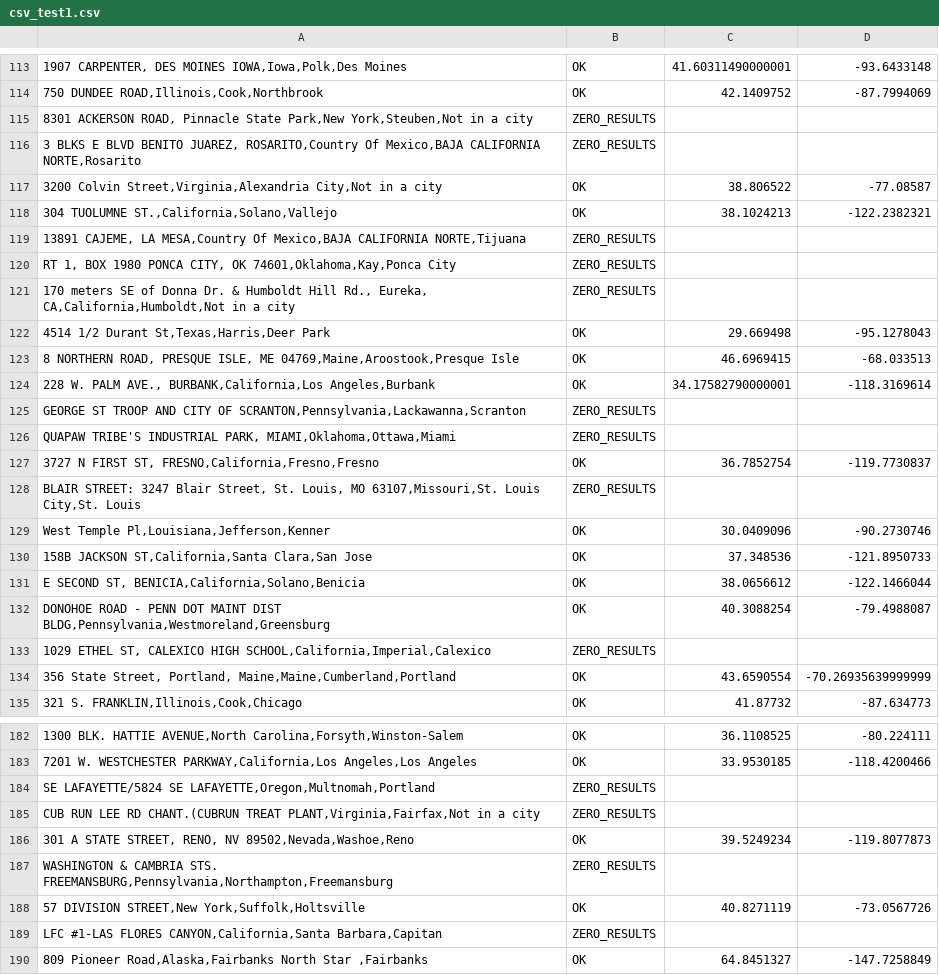
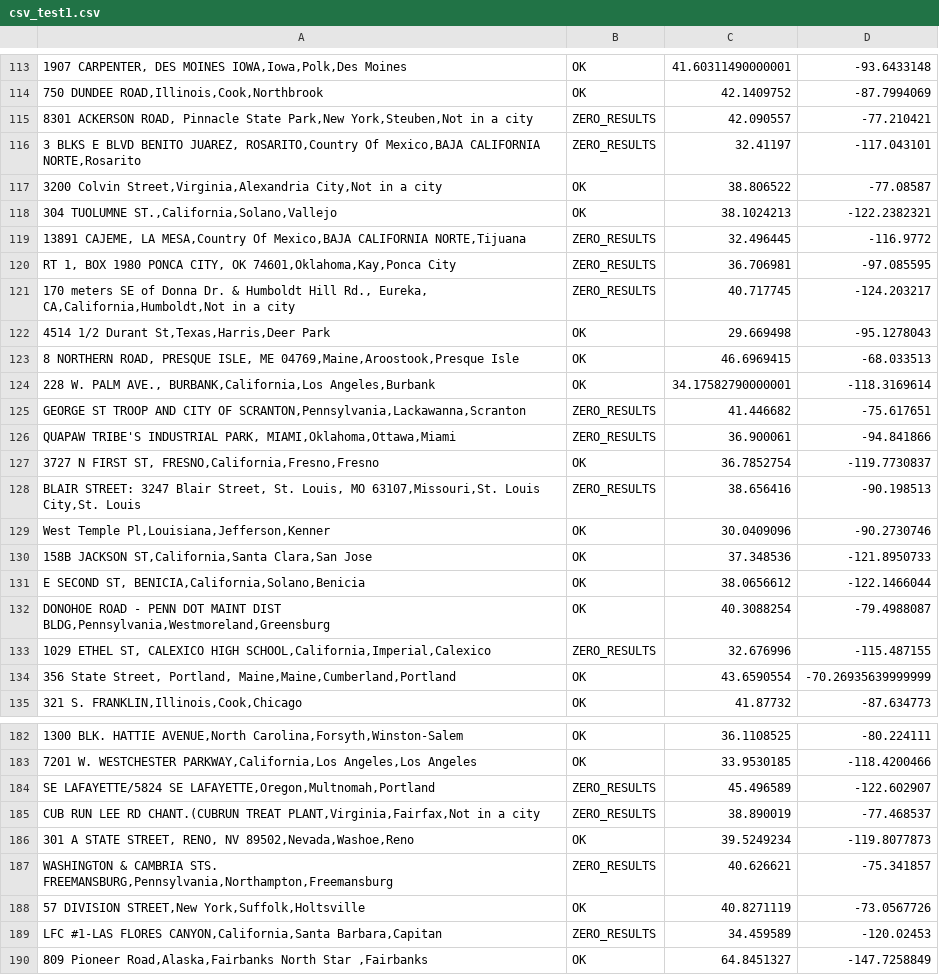
Before and after one commit to exialym/HGTDVS, a CSV file: csv_test1.csv, drawn as a sheet; only a part is shown, gaps mark what is left out; the diff covers the shown part only.

Commit message:
finish air pollution address table

```diff
--- a/csv_test1.csv
+++ b/csv_test1.csv
@@ -114,9 +114,9 @@
 "750 DUNDEE ROAD,Illinois,Cook,Northbrook",OK,42.1409752,-87.7994069
-"8301 ACKERSON ROAD, Pinnacle State Park,New York,Steuben,Not in a city",ZERO_RESULTS,,
-"3 BLKS E BLVD BENITO JUAREZ, ROSARITO,Country Of Mexico,BAJA CALIFORNIA NORTE,Rosarito",ZERO_RESULTS,,
+"8301 ACKERSON ROAD, Pinnacle State Park,New York,Steuben,Not in a city",ZERO_RESULTS,42.090557,-77.210421
+"3 BLKS E BLVD BENITO JUAREZ, ROSARITO,Country Of Mexico,BAJA CALIFORNIA NORTE,Rosarito",ZERO_RESULTS,32.41197,-117.043101
 "3200 Colvin Street,Virginia,Alexandria City,Not in a city",OK,38.806522,-77.08587
 "304 TUOLUMNE ST.,California,Solano,Vallejo",OK,38.1024213,-122.2382321
-"13891 CAJEME, LA MESA,Country Of Mexico,BAJA CALIFORNIA NORTE,Tijuana",ZERO_RESULTS,,
-"RT 1, BOX 1980  PONCA CITY, OK  74601,Oklahoma,Kay,Ponca City",ZERO_RESULTS,,
-"170 meters SE of Donna Dr. & Humboldt Hill Rd., Eureka, CA,California,Humboldt,Not in a city",ZERO_RESULTS,,
+"13891 CAJEME, LA MESA,Country Of Mexico,BAJA CALIFORNIA NORTE,Tijuana",ZERO_RESULTS,32.496445,-116.9772
+"RT 1, BOX 1980  PONCA CITY, OK  74601,Oklahoma,Kay,Ponca City",ZERO_RESULTS,36.706981,-97.085595
+"170 meters SE of Donna Dr. & Humboldt Hill Rd., Eureka, CA,California,Humboldt,Not in a city",ZERO_RESULTS,40.717745,-124.203217
 "4514 1/2 Durant St,Texas,Harris,Deer Park",OK,29.669498,-95.1278043
@@ -124,6 +124,6 @@
 "228 W. PALM AVE., BURBANK,California,Los Angeles,Burbank",OK,34.17582790000001,-118.3169614
-"GEORGE ST TROOP AND CITY OF SCRANTON,Pennsylvania,Lackawanna,Scranton",ZERO_RESULTS,,
-"QUAPAW TRIBE'S INDUSTRIAL PARK, MIAMI,Oklahoma,Ottawa,Miami",ZERO_RESULTS,,
+"GEORGE ST TROOP AND CITY OF SCRANTON,Pennsylvania,Lackawanna,Scranton",ZERO_RESULTS,41.446682,-75.617651
+"QUAPAW TRIBE'S INDUSTRIAL PARK, MIAMI,Oklahoma,Ottawa,Miami",ZERO_RESULTS,36.900061,-94.841866
 "3727 N FIRST ST, FRESNO,California,Fresno,Fresno",OK,36.7852754,-119.7730837
-"BLAIR STREET: 3247 Blair Street, St. Louis, MO 63107,Missouri,St. Louis City,St. Louis",ZERO_RESULTS,,
+"BLAIR STREET: 3247 Blair Street, St. Louis, MO 63107,Missouri,St. Louis City,St. Louis",ZERO_RESULTS,38.656416,-90.198513
 "West Temple Pl,Louisiana,Jefferson,Kenner",OK,30.0409096,-90.2730746
@@ -132,3 +132,3 @@
 "DONOHOE ROAD - PENN DOT MAINT DIST BLDG,Pennsylvania,Westmoreland,Greensburg",OK,40.3088254,-79.4988087
-"1029 ETHEL ST, CALEXICO HIGH SCHOOL,California,Imperial,Calexico",ZERO_RESULTS,,
+"1029 ETHEL ST, CALEXICO HIGH SCHOOL,California,Imperial,Calexico",ZERO_RESULTS,32.676996,-115.487155
 "356 State Street, Portland,  Maine,Maine,Cumberland,Portland",OK,43.6590554,-70.26935639999999
@@ -183,8 +183,8 @@
 "7201 W. WESTCHESTER PARKWAY,California,Los Angeles,Los Angeles",OK,33.9530185,-118.4200466
-"SE LAFAYETTE/5824 SE LAFAYETTE,Oregon,Multnomah,Portland",ZERO_RESULTS,,
-"CUB RUN LEE RD CHANT.(CUBRUN TREAT PLANT,Virginia,Fairfax,Not in a city",ZERO_RESULTS,,
+"SE LAFAYETTE/5824 SE LAFAYETTE,Oregon,Multnomah,Portland",ZERO_RESULTS,45.496589,-122.602907
+"CUB RUN LEE RD CHANT.(CUBRUN TREAT PLANT,Virginia,Fairfax,Not in a city",ZERO_RESULTS,38.890019,-77.468537
 "301 A STATE STREET, RENO, NV 89502,Nevada,Washoe,Reno",OK,39.5249234,-119.8077873
-"WASHINGTON & CAMBRIA STS. FREEMANSBURG,Pennsylvania,Northampton,Freemansburg",ZERO_RESULTS,,
+"WASHINGTON & CAMBRIA STS. FREEMANSBURG,Pennsylvania,Northampton,Freemansburg",ZERO_RESULTS,40.626621,-75.341857
 "57 DIVISION STREET,New York,Suffolk,Holtsville",OK,40.8271119,-73.0567726
-"LFC #1-LAS FLORES CANYON,California,Santa Barbara,Capitan",ZERO_RESULTS,,
+"LFC #1-LAS FLORES CANYON,California,Santa Barbara,Capitan",ZERO_RESULTS,34.459589,-120.02453
 "809 Pioneer Road,Alaska,Fairbanks North Star ,Fairbanks",OK,64.8451327,-147.7258849
```
Also changed, not shown: 62 edited cells elsewhere in this file, 1 other file.
